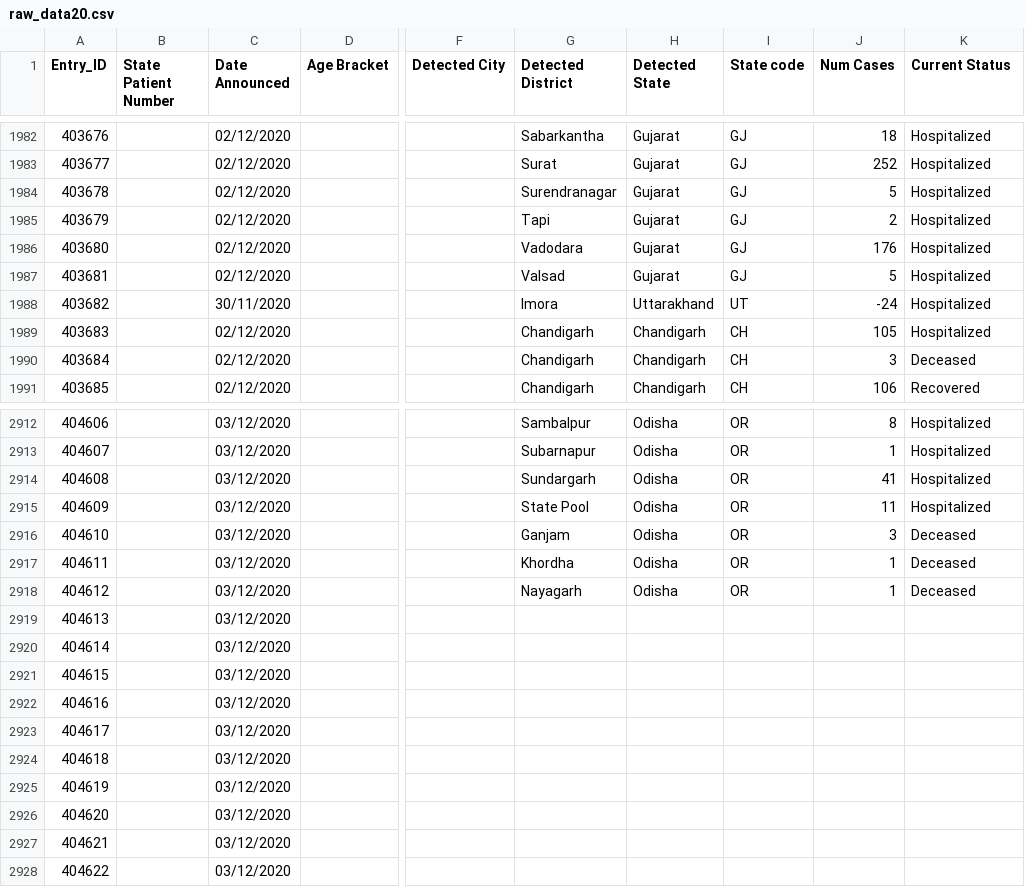
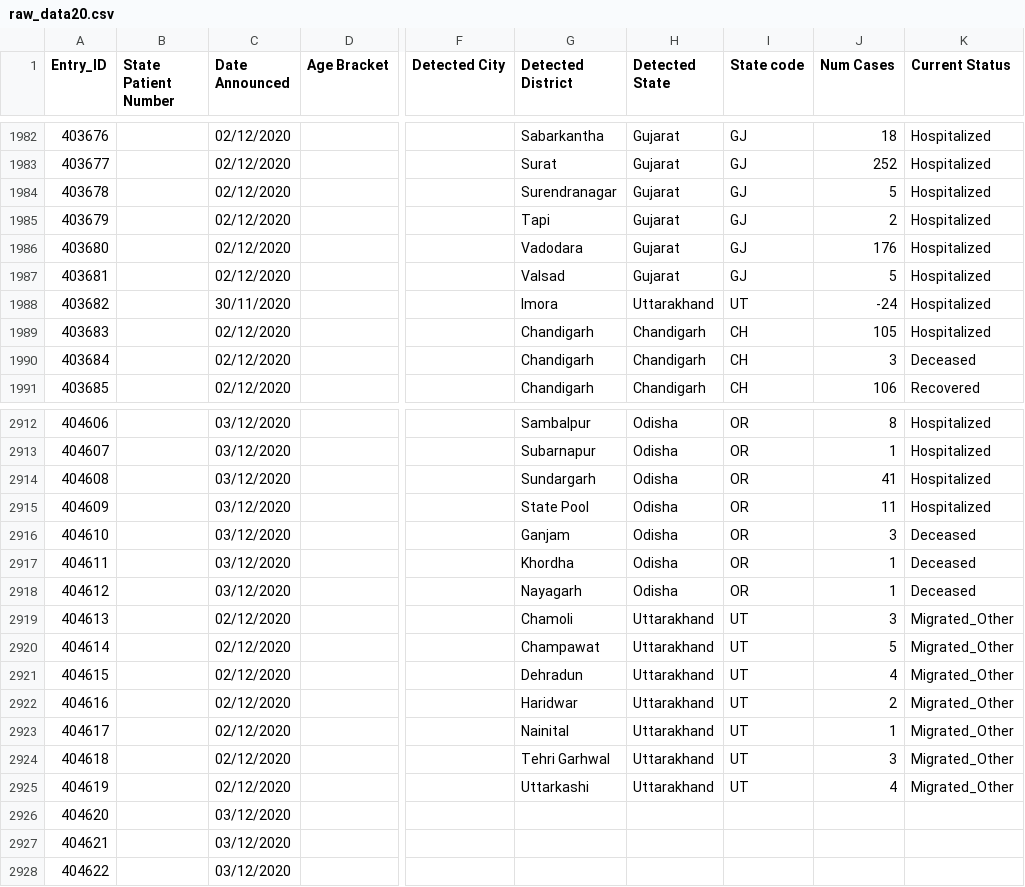
Before and after one commit to dvp-1/api, a CSV file: csv/latest/raw_data20.csv, drawn as a sheet; only a part is shown, gaps mark what is left out; the diff names each change by its address in the sheet, - before the commit and + after, or states it on an @@ line.

Commit message:
data updated on - Thu Dec  3 07:29:58 UTC 2020

```diff
--- a/csv/latest/raw_data20.csv
+++ b/csv/latest/raw_data20.csv
-G1988 (Detected District): Imora
+G1988 (Detected District): lmora
-C2919:C2925 (Date Announced): 03/12/2020
+C2919:C2925 (Date Announced): 02/12/2020
-G2919 (Detected District): (empty)
+G2919 (Detected District): Chamoli
-H2919:H2925 (Detected State): (empty)
+H2919:H2925 (Detected State): Uttarakhand
-I2919:I2925 (State code): (empty)
+I2919:I2925 (State code): UT
-J2919 (Num Cases): (empty)
+J2919 (Num Cases): 3
-K2919:K2925 (Current Status): (empty)
+K2919:K2925 (Current Status): Migrated_Other
-G2920 (Detected District): (empty)
+G2920 (Detected District): Champawat
-J2920 (Num Cases): (empty)
+J2920 (Num Cases): 5
-G2921 (Detected District): (empty)
+G2921 (Detected District): Dehradun
-J2921 (Num Cases): (empty)
+J2921 (Num Cases): 4
-G2922 (Detected District): (empty)
+G2922 (Detected District): Haridwar
-J2922 (Num Cases): (empty)
+J2922 (Num Cases): 2
-G2923 (Detected District): (empty)
+G2923 (Detected District): Nainital
-J2923 (Num Cases): (empty)
+J2923 (Num Cases): 1
-G2924 (Detected District): (empty)
+G2924 (Detected District): Tehri Garhwal
-J2924 (Num Cases): (empty)
+J2924 (Num Cases): 3
-G2925 (Detected District): (empty)
+G2925 (Detected District): Uttarkashi
-J2925 (Num Cases): (empty)
+J2925 (Num Cases): 4
```
Also changed, not shown: csv/latest/district_wise.csv, csv/latest/sources_list.csv, 38 other files.
